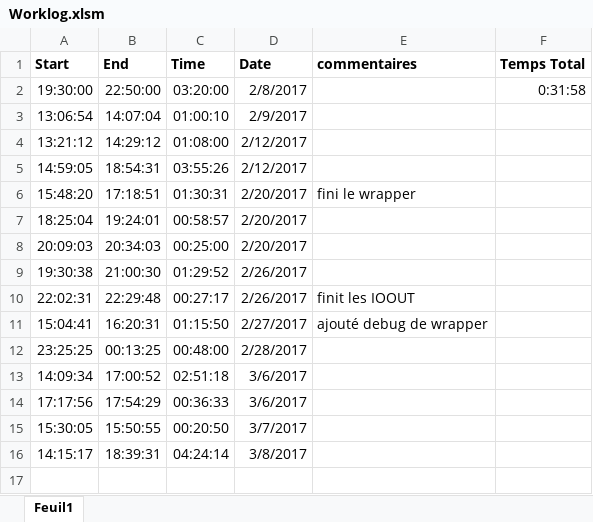
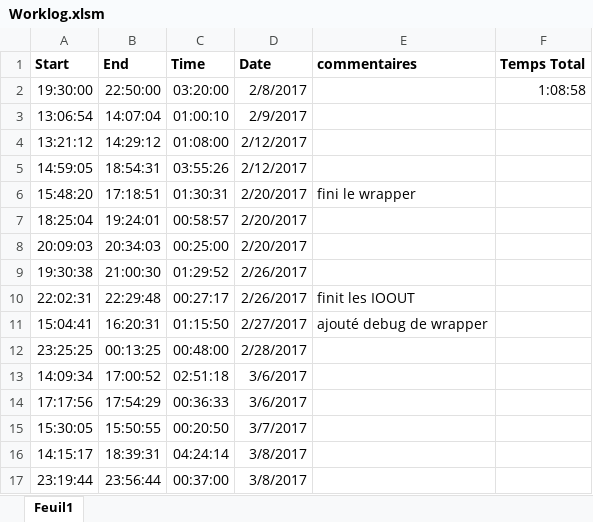
Before and after one commit to Progdrasil/CEAMatlabAPI, an Excel workbook: Worklog.xlsm, sheet Feuil1, drawn as a sheet; values as stored, in another font and other column widths than the file's, no borders; charts and pictures not drawn; the diff names each change by its address in the sheet, - before the commit and + after, or states it on an @@ line.

```diff
--- a/Worklog.xlsm (sheet Feuil1)
+++ b/Worklog.xlsm (sheet Feuil1)
-F2 (Temps Total): 0:31:58
+F2 (Temps Total): 1:08:58
+row 17: 23:19:44 | 23:56:44 | 00:37:00 | 3/8/2017
```
Also changed, not shown: charts or pictures, 1 other file.
